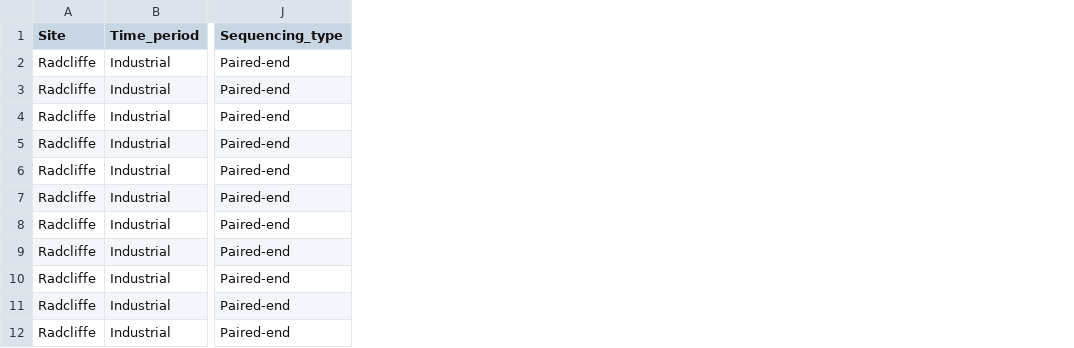
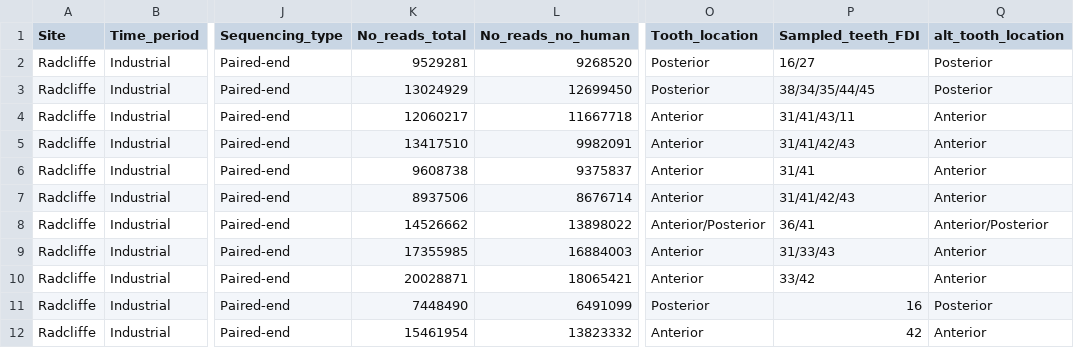
Before and after one commit to ivelsko/smoking_calculus, a TSV file: 00-documentation.backup/radcliffe_pfuT_metadata.tsv, drawn as a sheet; only a part is shown, gaps mark what is left out; the diff names each change by its address in the sheet, - before the commit and + after, or states it on an @@ line.

```diff
--- a/00-documentation.backup/radcliffe_pfuT_metadata.tsv
+++ b/00-documentation.backup/radcliffe_pfuT_metadata.tsv
+column K (No_reads_total), rows 2-12: 9529281 | 13024929 | 12060217 | 13417510 | 9608738 | 8937506 | 14526662 | 17355985 | 20028871 | 7448490 | 15461954
+column L (No_reads_no_human), rows 2-12: 9268520 | 12699450 | 11667718 | 9982091 | 9375837 | 8676714 | 13898022 | 16884003 | 18065421 | 6491099 | 13823332
+column O (Tooth_location), rows 2-12: Posterior | Posterior | Anterior | Anterior | Anterior | Anterior | Anterior/Posterior | Anterior | Anterior | Posterior | Anterior
+column P (Sampled_teeth_FDI), rows 2-12: 16/27 | 38/34/35/44/45 | 31/41/43/11 | 31/41/42/43 | 31/41 | 31/41/42/43 | 36/41 | 31/33/43 | 33/42 | 16 | 42
+column Q (alt_tooth_location), rows 2-12: Posterior | Posterior | Anterior | Anterior | Anterior | Anterior | Anterior/Posterior | Anterior | Anterior | Posterior | Anterior
```
Also changed, not shown: 00-documentation.backup/iberian_medieval_metadata.tsv, 00-documentation.backup/kilteasheen_metadata.tsv, 6 other files.
